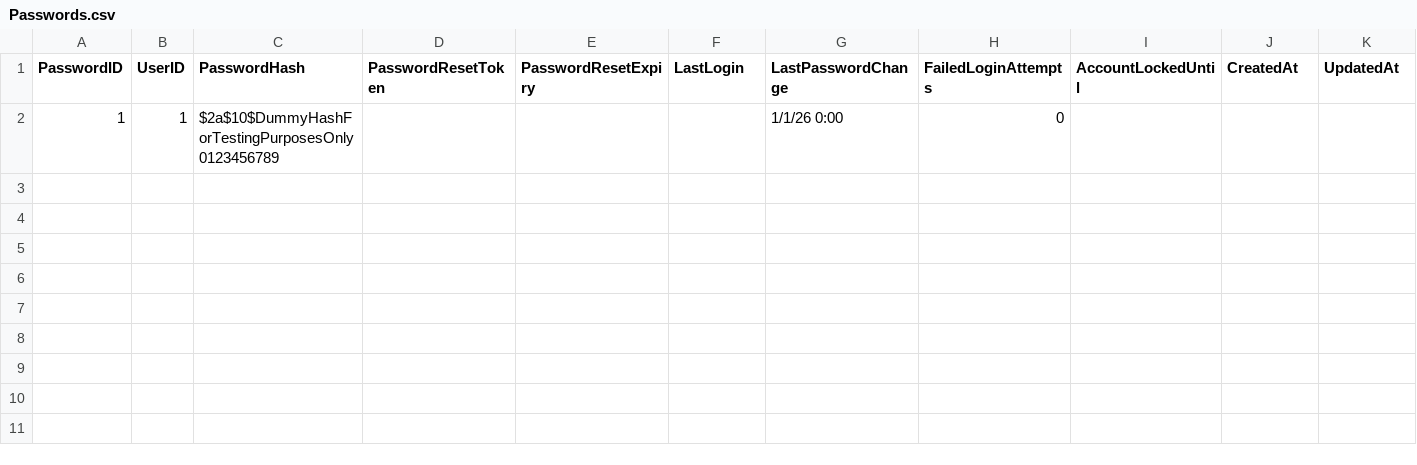
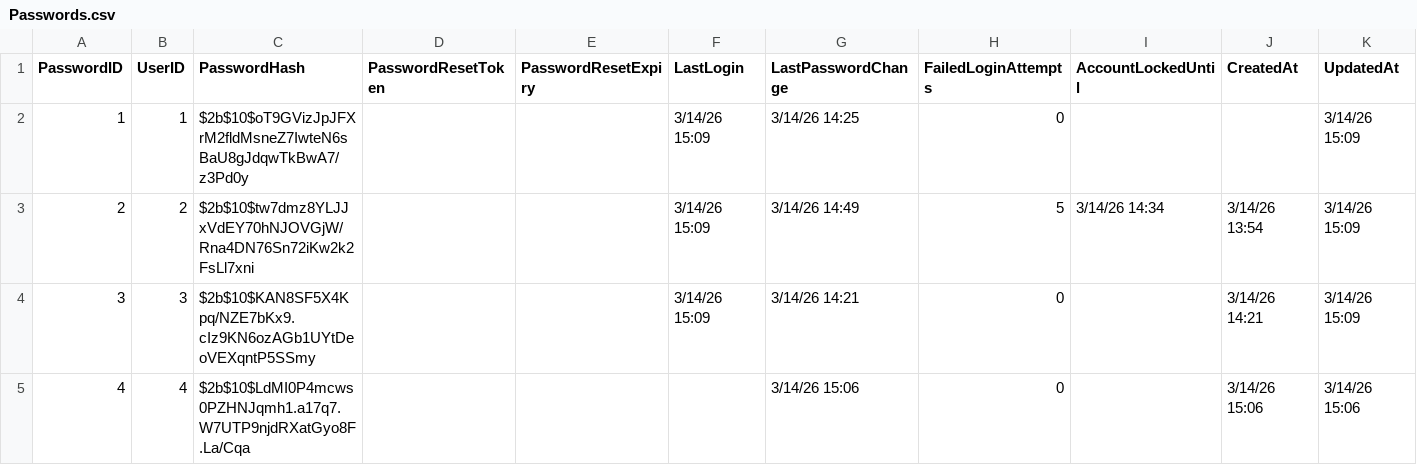
Before and after one commit to iasolb/EdgewaterInventoryManager, a CSV file: database/datasource/Passwords.csv, drawn as a sheet.

```diff
--- a/database/datasource/Passwords.csv
+++ b/database/datasource/Passwords.csv
@@ -1,2 +1,5 @@
 PasswordID,UserID,PasswordHash,PasswordResetToken,PasswordResetExpiry,LastLogin,LastPasswordChange,FailedLoginAttempts,AccountLockedUntil,CreatedAt,UpdatedAt
-1,1,$2a$10$DummyHashForTestingPurposesOnly0123456789,,,,1/1/26 0:00,0,,,
+1,1,$2b$10$oT9GVizJpJFXrM2fldMsneZ7IwteN6sBaU8gJdqwTkBwA7/z3Pd0y,,,3/14/26 15:09,3/14/26 14:25,0,,,3/14/26 15:09
+2,2,$2b$10$tw7dmz8YLJJxVdEY70hNJOVGjW/Rna4DN76Sn72iKw2k2FsLl7xni,,,3/14/26 15:09,3/14/26 14:49,5,3/14/26 14:34,3/14/26 13:54,3/14/26 15:09
+3,3,$2b$10$KAN8SF5X4Kpq/NZE7bKx9.cIz9KN6ozAGb1UYtDeoVEXqntP5SSmy,,,3/14/26 15:09,3/14/26 14:21,0,,3/14/26 14:21,3/14/26 15:09
+4,4,$2b$10$LdMI0P4mcws0PZHNJqmh1.a17q7.W7UTP9njdRXatGyo8F.La/Cqa,,,,3/14/26 15:06,0,,3/14/26 15:06,3/14/26 15:06
```
Also changed, not shown: 13 other files.
